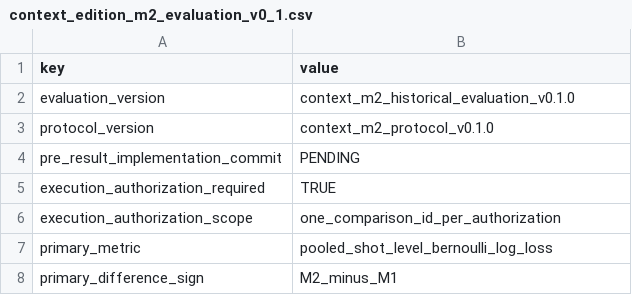
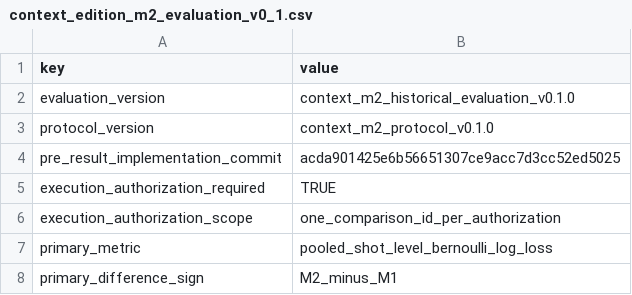
Before and after one commit to nanu731/nba-shot-analytics, a CSV file: config/context_edition_m2_evaluation_v0_1.csv, drawn as a sheet; only a part is shown.

Commit message:
Record Context M2 pre-result commit

```diff
--- a/config/context_edition_m2_evaluation_v0_1.csv
+++ b/config/context_edition_m2_evaluation_v0_1.csv
@@ -3,3 +3,3 @@ evaluation_version,context_m2_historical_evaluation_v0.1.0
 protocol_version,context_m2_protocol_v0.1.0
-pre_result_implementation_commit,PENDING
+pre_result_implementation_commit,acda901425e6b56651307ce9acc7d3cc52ed5025
 execution_authorization_required,TRUE
```
